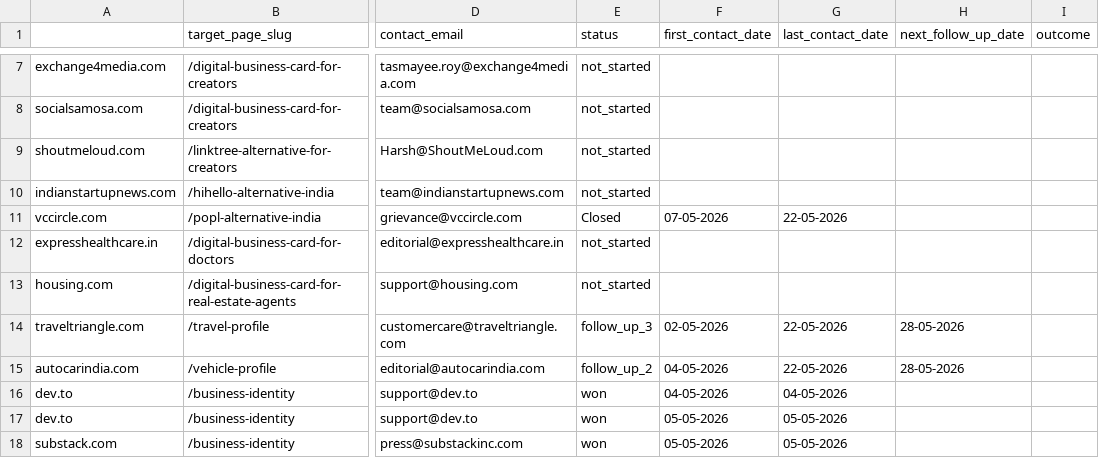
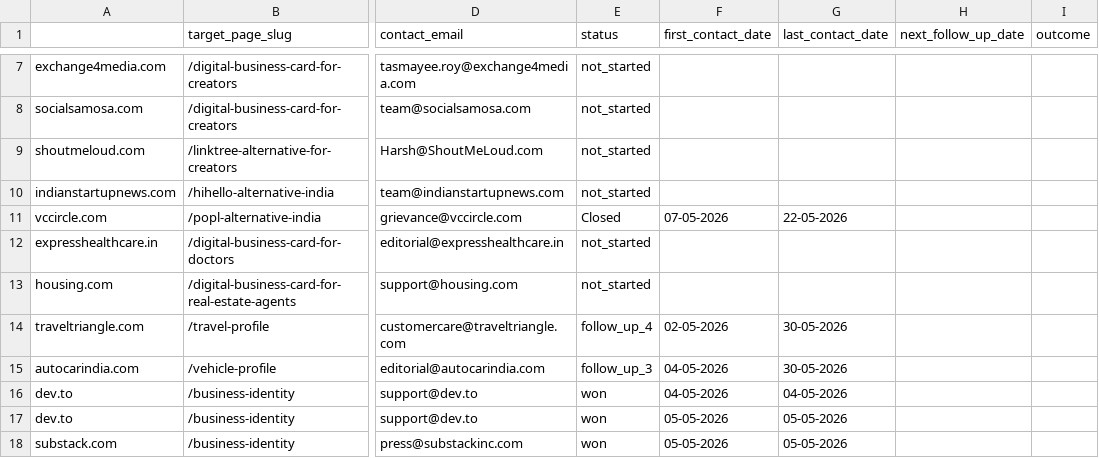
Before and after one commit to vedantacore-admin/profiletap-seo-os, a CSV file: projects/profiletap/data/backlinks/outreach_tracker.csv, drawn as a sheet; only a part is shown, gaps mark what is left out; the diff names each change by its address in the sheet, - before the commit and + after, or states it on an @@ line.

Commit message:
Update outreach tracker with revised follow-up statuses and added contact details

```diff
--- a/projects/profiletap/data/backlinks/outreach_tracker.csv
+++ b/projects/profiletap/data/backlinks/outreach_tracker.csv
-E14 (status): follow_up_3
+E14 (status): follow_up_4
-G14:G15 (last_contact_date): 22-05-2026
+G14:G15 (last_contact_date): 30-05-2026
-H14:H15 (next_follow_up_date): 28-05-2026
+H14:H15 (next_follow_up_date): (empty)
-E15 (status): follow_up_2
+E15 (status): follow_up_3
```
